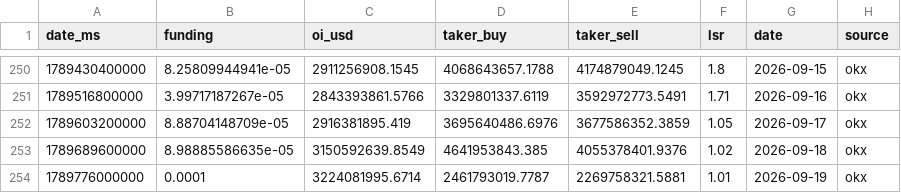
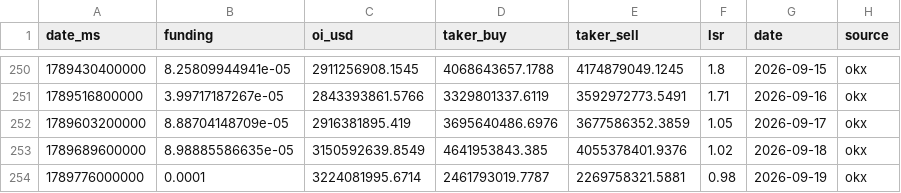
Before and after one commit to kenhuangads/btc-trader, a CSV file: history/derivatives.csv, drawn as a sheet; only a part is shown, gaps mark what is left out.

```diff
--- a/history/derivatives.csv
+++ b/history/derivatives.csv
@@ -253,2 +253,2 @@ date_ms,funding,oi_usd,taker_buy,taker_sell,lsr,date,source
 1789689600000,8.98885586635e-05,3150592639.8549,4641953843.385,4055378401.9376,1.02,2026-09-18,okx
-1789776000000,0.0001,3224081995.6714,2461793019.7787,2269758321.5881,1.01,2026-09-19,okx
+1789776000000,0.0001,3224081995.6714,2461793019.7787,2269758321.5881,0.98,2026-09-19,okx
```
Also changed, not shown: 5 other files.
